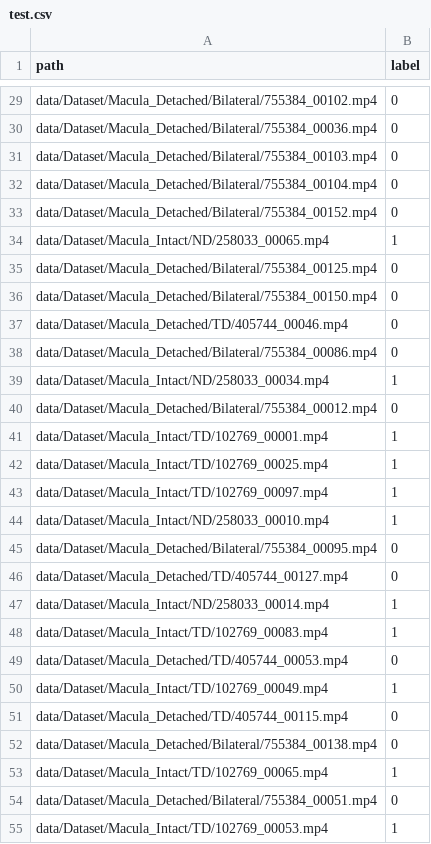
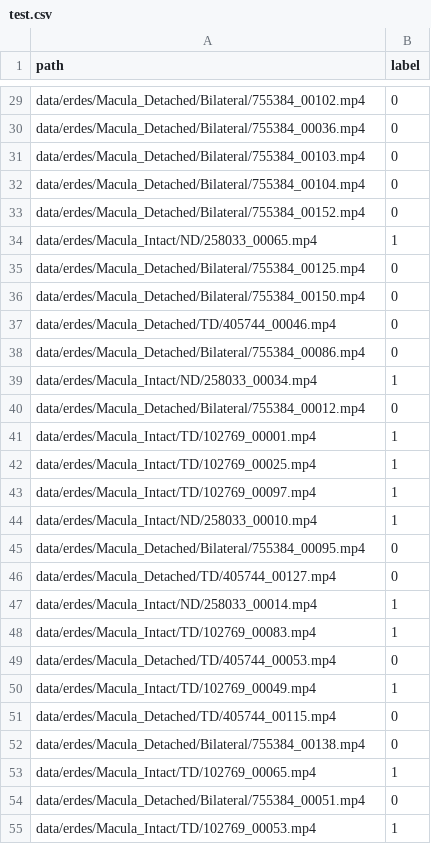
Before and after one commit to OSUPCVLab/ERDES, a CSV file: data/splits/macula_detached_vs_intact/test.csv, drawn as a sheet; only a part is shown, gaps mark what is left out; the diff covers the shown part only; the diff names each change by its address in the sheet, - before the commit and + after, or states it on an @@ line.

```diff
--- a/data/splits/macula_detached_vs_intact/test.csv
+++ b/data/splits/macula_detached_vs_intact/test.csv
-A29 (path): data/Dataset/Macula_Detached/Bilateral/755384_00102.mp4
+A29 (path): data/erdes/Macula_Detached/Bilateral/755384_00102.mp4
-A30 (path): data/Dataset/Macula_Detached/Bilateral/755384_00036.mp4
+A30 (path): data/erdes/Macula_Detached/Bilateral/755384_00036.mp4
-A31 (path): data/Dataset/Macula_Detached/Bilateral/755384_00103.mp4
+A31 (path): data/erdes/Macula_Detached/Bilateral/755384_00103.mp4
-A32 (path): data/Dataset/Macula_Detached/Bilateral/755384_00104.mp4
+A32 (path): data/erdes/Macula_Detached/Bilateral/755384_00104.mp4
-A33 (path): data/Dataset/Macula_Detached/Bilateral/755384_00152.mp4
+A33 (path): data/erdes/Macula_Detached/Bilateral/755384_00152.mp4
-A34 (path): data/Dataset/Macula_Intact/ND/258033_00065.mp4
+A34 (path): data/erdes/Macula_Intact/ND/258033_00065.mp4
-A35 (path): data/Dataset/Macula_Detached/Bilateral/755384_00125.mp4
+A35 (path): data/erdes/Macula_Detached/Bilateral/755384_00125.mp4
-A36 (path): data/Dataset/Macula_Detached/Bilateral/755384_00150.mp4
+A36 (path): data/erdes/Macula_Detached/Bilateral/755384_00150.mp4
-A37 (path): data/Dataset/Macula_Detached/TD/405744_00046.mp4
+A37 (path): data/erdes/Macula_Detached/TD/405744_00046.mp4
-A38 (path): data/Dataset/Macula_Detached/Bilateral/755384_00086.mp4
+A38 (path): data/erdes/Macula_Detached/Bilateral/755384_00086.mp4
-A39 (path): data/Dataset/Macula_Intact/ND/258033_00034.mp4
+A39 (path): data/erdes/Macula_Intact/ND/258033_00034.mp4
-A40 (path): data/Dataset/Macula_Detached/Bilateral/755384_00012.mp4
+A40 (path): data/erdes/Macula_Detached/Bilateral/755384_00012.mp4
-A41 (path): data/Dataset/Macula_Intact/TD/102769_00001.mp4
+A41 (path): data/erdes/Macula_Intact/TD/102769_00001.mp4
-A42 (path): data/Dataset/Macula_Intact/TD/102769_00025.mp4
+A42 (path): data/erdes/Macula_Intact/TD/102769_00025.mp4
-A43 (path): data/Dataset/Macula_Intact/TD/102769_00097.mp4
+A43 (path): data/erdes/Macula_Intact/TD/102769_00097.mp4
-A44 (path): data/Dataset/Macula_Intact/ND/258033_00010.mp4
+A44 (path): data/erdes/Macula_Intact/ND/258033_00010.mp4
-A45 (path): data/Dataset/Macula_Detached/Bilateral/755384_00095.mp4
+A45 (path): data/erdes/Macula_Detached/Bilateral/755384_00095.mp4
-A46 (path): data/Dataset/Macula_Detached/TD/405744_00127.mp4
+A46 (path): data/erdes/Macula_Detached/TD/405744_00127.mp4
-A47 (path): data/Dataset/Macula_Intact/ND/258033_00014.mp4
+A47 (path): data/erdes/Macula_Intact/ND/258033_00014.mp4
-A48 (path): data/Dataset/Macula_Intact/TD/102769_00083.mp4
+A48 (path): data/erdes/Macula_Intact/TD/102769_00083.mp4
-A49 (path): data/Dataset/Macula_Detached/TD/405744_00053.mp4
+A49 (path): data/erdes/Macula_Detached/TD/405744_00053.mp4
-A50 (path): data/Dataset/Macula_Intact/TD/102769_00049.mp4
+A50 (path): data/erdes/Macula_Intact/TD/102769_00049.mp4
-A51 (path): data/Dataset/Macula_Detached/TD/405744_00115.mp4
+A51 (path): data/erdes/Macula_Detached/TD/405744_00115.mp4
-A52 (path): data/Dataset/Macula_Detached/Bilateral/755384_00138.mp4
+A52 (path): data/erdes/Macula_Detached/Bilateral/755384_00138.mp4
-A53 (path): data/Dataset/Macula_Intact/TD/102769_00065.mp4
+A53 (path): data/erdes/Macula_Intact/TD/102769_00065.mp4
-A54 (path): data/Dataset/Macula_Detached/Bilateral/755384_00051.mp4
+A54 (path): data/erdes/Macula_Detached/Bilateral/755384_00051.mp4
-A55 (path): data/Dataset/Macula_Intact/TD/102769_00053.mp4
+A55 (path): data/erdes/Macula_Intact/TD/102769_00053.mp4
```
Also changed, not shown: 74 edited cells elsewhere in this file, data/splits/macula_detached_vs_intact/train.csv, data/splits/macula_detached_vs_intact/val.csv, 4 other files.
